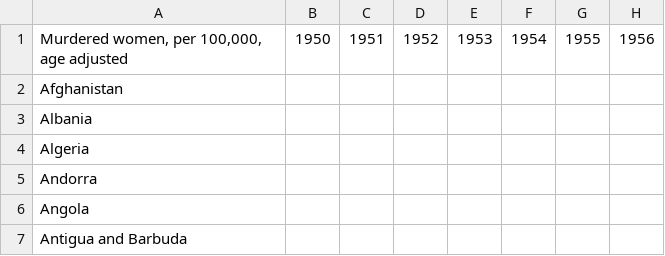
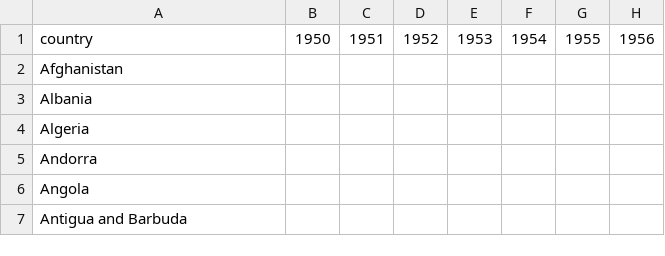
Before and after one commit to ioannapap/web-based_data_information_system_analytics, a CSV file: raw_data/Murdered_Females.csv, drawn as a sheet; only a part is shown; the diff names each change by its address in the sheet, - before the commit and + after, or states it on an @@ line.

```diff
--- a/raw_data/Murdered_Females.csv
+++ b/raw_data/Murdered_Females.csv
-A1: Murdered women, per 100,000, age adjusted
+A1: country
```
Also changed, not shown: raw_data/Homicide_0-14.csv, raw_data/Homicide_30-44.csv, 18 other files.
